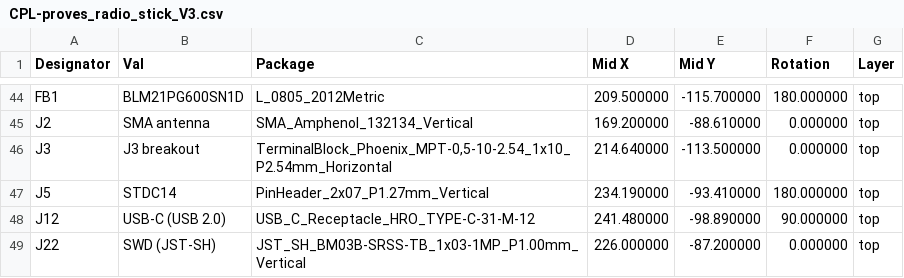
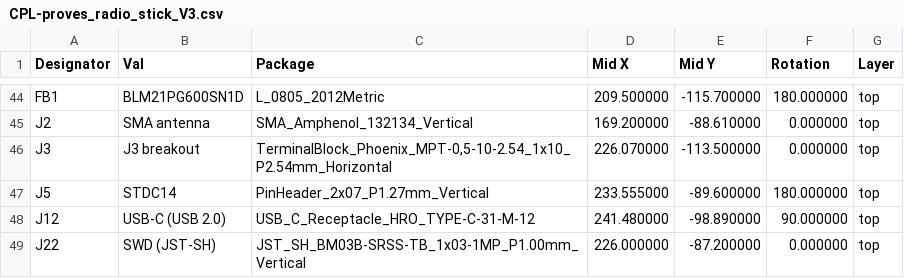
Before and after one commit to proveskit/proves-radio-stick, a CSV file: proves_radio_stick_V3/jlcpcb/production_files/CPL-proves_radio_stick_V3.csv, drawn as a sheet; only a part is shown, gaps mark what is left out.

```diff
--- a/proves_radio_stick_V3/jlcpcb/production_files/CPL-proves_radio_stick_V3.csv
+++ b/proves_radio_stick_V3/jlcpcb/production_files/CPL-proves_radio_stick_V3.csv
@@ -45,4 +45,4 @@ FB1,BLM21PG600SN1D,L_0805_2012Metric,209.500000,-115.700000,180.000000,top
 J2,SMA antenna,SMA_Amphenol_132134_Vertical,169.200000,-88.610000,0.000000,top
-J3,J3 breakout,"TerminalBlock_Phoenix_MPT-0,5-10-2.54_1x10_P2.54mm_Horizontal",214.640000,-113.500000,0.000000,top
-J5,STDC14,PinHeader_2x07_P1.27mm_Vertical,234.190000,-93.410000,180.000000,top
+J3,J3 breakout,"TerminalBlock_Phoenix_MPT-0,5-10-2.54_1x10_P2.54mm_Horizontal",226.070000,-113.500000,0.000000,top
+J5,STDC14,PinHeader_2x07_P1.27mm_Vertical,233.555000,-89.600000,180.000000,top
 J12,USB-C (USB 2.0),USB_C_Receptacle_HRO_TYPE-C-31-M-12,241.480000,-98.890000,90.000000,top
```
Also changed, not shown: 20 other files.
